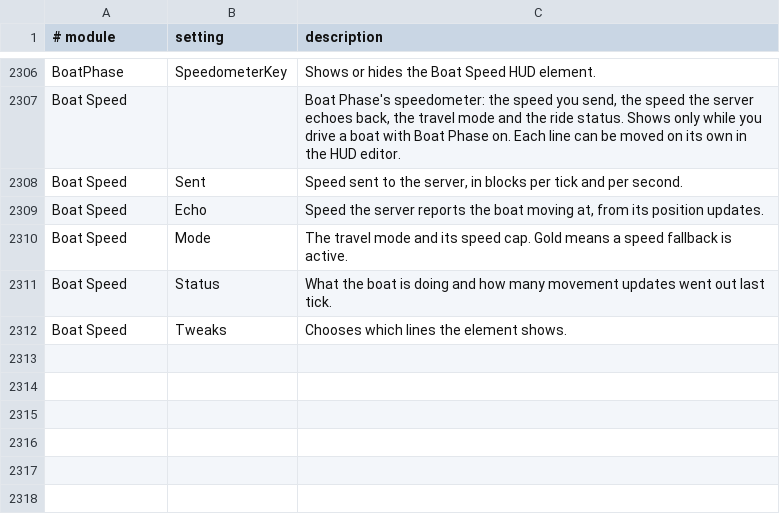
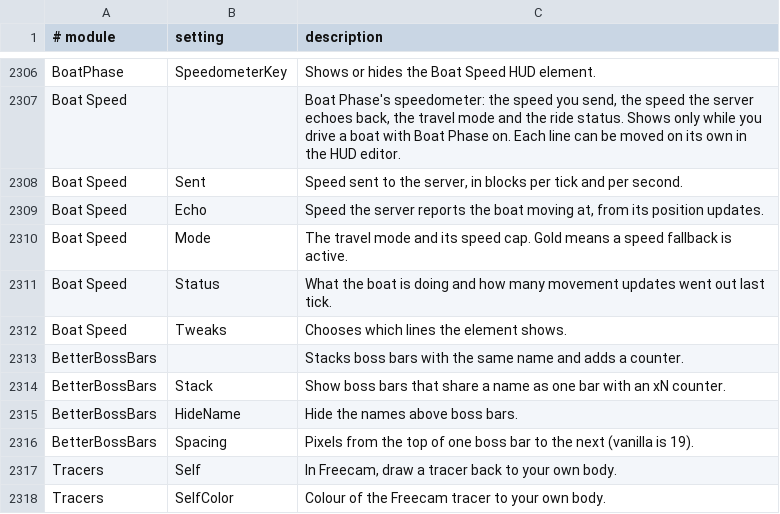
Before and after one commit to Boyonbike/Argus-Client, a TSV file: 1.21.11/src/main/resources/assets/argusclient/descriptions.tsv, drawn as a sheet; only a part is shown, gaps mark what is left out; the diff names each change by its address in the sheet, - before the commit and + after, or states it on an @@ line.

```diff
--- a/1.21.11/src/main/resources/assets/argusclient/descriptions.tsv
+++ b/1.21.11/src/main/resources/assets/argusclient/descriptions.tsv
+row 2313: BetterBossBars |  | Stacks boss bars with the same name and adds a counter.
+row 2314: BetterBossBars | Stack | Show boss bars that share a name as one bar with an xN counter.
+row 2315: BetterBossBars | HideName | Hide the names above boss bars.
+row 2316: BetterBossBars | Spacing | Pixels from the top of one boss bar to the next (vanilla is 19).
+row 2317: Tracers | Self | In Freecam, draw a tracer back to your own body.
+row 2318: Tracers | SelfColor | Colour of the Freecam tracer to your own body.
```
Also changed, not shown: 9 other files.
